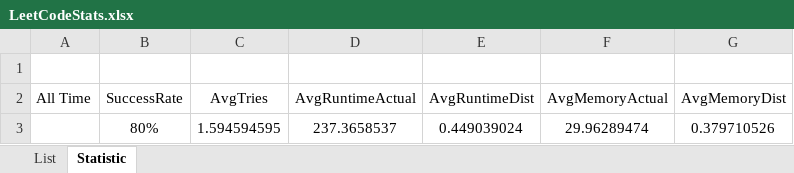
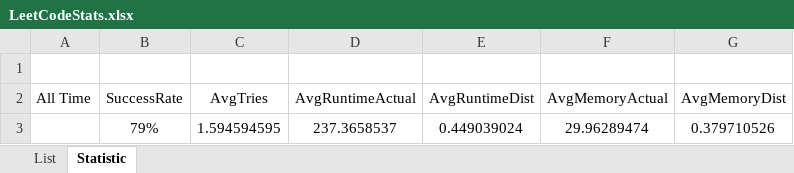
Before and after one commit to dkang919/CodingPractice, an Excel workbook: LeetCodeStats.xlsx, sheet Statistic, drawn as a sheet; values as stored, in another font and other column widths than the file's, no borders; the diff names each change by its address in the sheet, - before the commit and + after, or states it on an @@ line.

```diff
--- a/LeetCodeStats.xlsx (sheet Statistic)
+++ b/LeetCodeStats.xlsx (sheet Statistic)
-B3 (SuccessRate): 80%
+B3 (SuccessRate): 79%
```
Also changed, not shown: sheet List, 1 other file.
